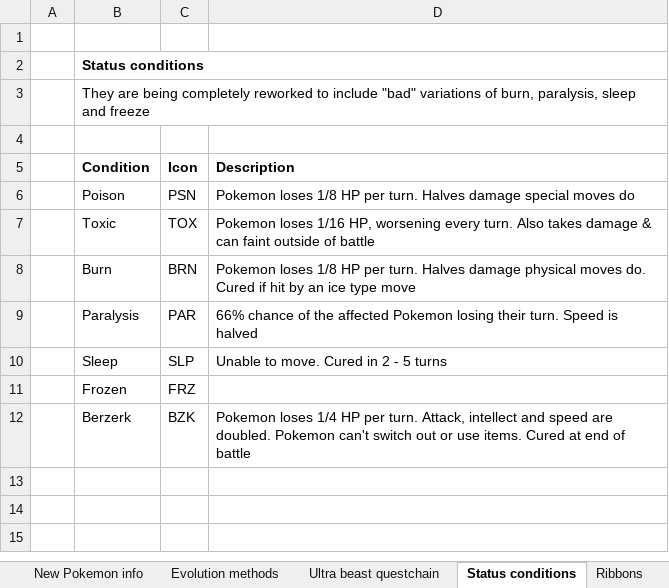
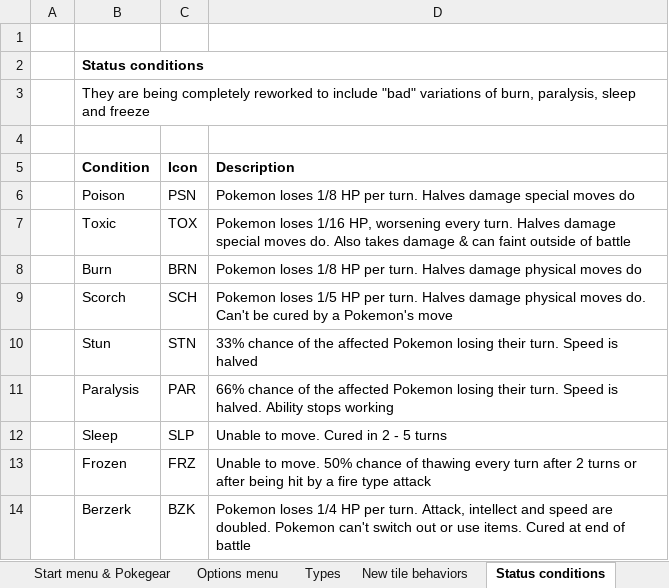
Before and after one commit to itskobold/pokeruby, an Excel workbook: hoenn isles/Hoenn Isles.xlsx, sheet Status conditions, drawn as a sheet; values as stored, in another font and other column widths than the file's, no borders; addresses are those after the commit; the diff names each change by its address in the sheet, - before the commit and + after, or states it on an @@ line.

```diff
--- a/hoenn isles/Hoenn Isles.xlsx (sheet Status conditions)
+++ b/hoenn isles/Hoenn Isles.xlsx (sheet Status conditions)
-D7 (Description): …every turn. Also takes…
+D7 (Description): …every turn. Halves damage special moves do. Also takes…
-D8 (Description): …physical moves do. Cured if hit by an ice type move
+D8 (Description): …physical moves do
+row 9:  | Scorch | SCH | Pokemon loses 1/5 HP per turn. Halves damage physical moves do. Can't be cured by a Pokemon's move
+row 10:  | Stun | STN | 33% chance of the affected Pokemon losing their turn. Speed is halved
-D11 (Description): …Speed is halved
+D11 (Description): …Speed is halved. Ability stops working
-D13 (Description): (empty)
+D13 (Description): Unable to move. 50% chance of thawing every turn after 2 turns or after being hit by a fire type attack
```
Also changed, not shown: sheet Nuzlocke and game modes, sheet Project brief, sheet Bugs, other sheet tabs, 9 other files.
